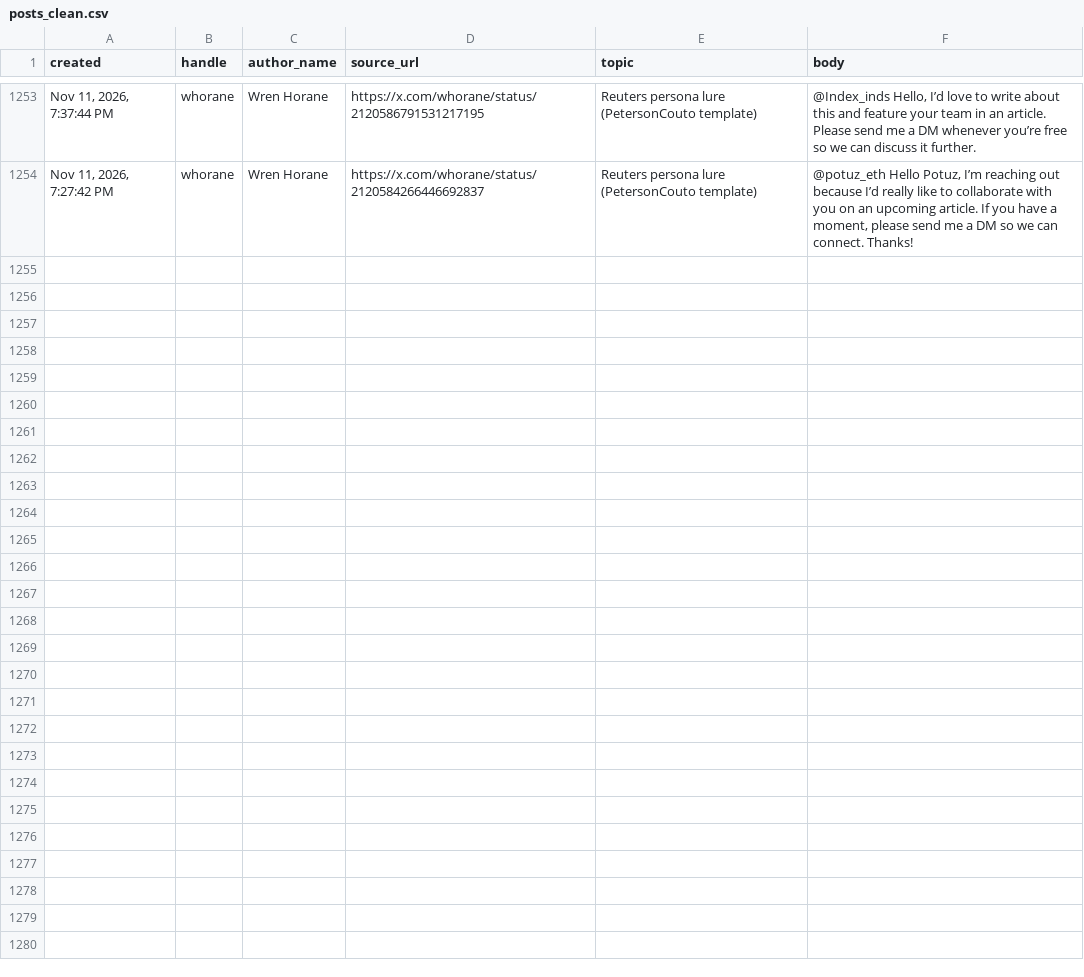
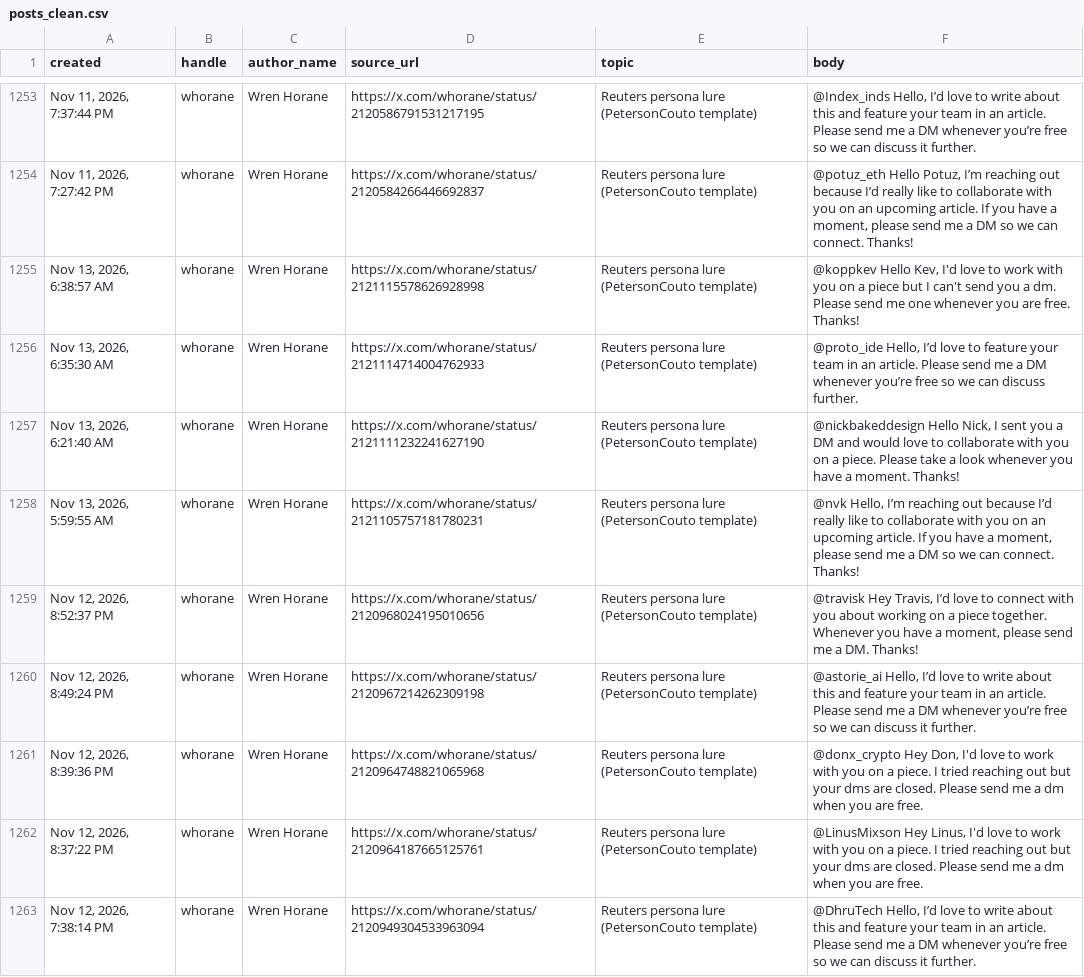
Before and after one commit to Dutchosintguy/X-phising-campaign-monitor, a CSV file: data/posts_clean.csv, drawn as a sheet; only a part is shown, gaps mark what is left out.

```diff
--- a/data/posts_clean.csv
+++ b/data/posts_clean.csv
@@ -1254 +1254,10 @@ created,handle,author_name,source_url,topic,body
 "Nov 11, 2026, 7:27:42 PM","whorane","Wren Horane","https://x.com/whorane/status/2120584266446692837","Reuters persona lure (PetersonCouto template)","@potuz_eth Hello Potuz, I’m reaching out because I’d really like to collaborate with you on an upcoming article. If you have a moment, please send me a DM so we can connect. Thanks!"
+"Nov 13, 2026, 6:38:57 AM","whorane","Wren Horane","https://x.com/whorane/status/2121115578626928998","Reuters persona lure (PetersonCouto template)","@koppkev Hello Kev, I'd love to work with you on a piece but I can't send you a dm. Please send me one whenever you are free. Thanks!"
+"Nov 13, 2026, 6:35:30 AM","whorane","Wren Horane","https://x.com/whorane/status/2121114714004762933","Reuters persona lure (PetersonCouto template)","@proto_ide Hello, I’d love to feature your team in an article. Please send me a DM whenever you’re free so we can discuss further."
+"Nov 13, 2026, 6:21:40 AM","whorane","Wren Horane","https://x.com/whorane/status/2121111232241627190","Reuters persona lure (PetersonCouto template)","@nickbakeddesign Hello Nick, I sent you a DM and would love to collaborate with you on a piece. Please take a look whenever you have a moment. Thanks!"
+"Nov 13, 2026, 5:59:55 AM","whorane","Wren Horane","https://x.com/whorane/status/2121105757181780231","Reuters persona lure (PetersonCouto template)","@nvk Hello, I’m reaching out because I’d really like to collaborate with you on an upcoming article. If you have a moment, please send me a DM so we can connect. Thanks!"
+"Nov 12, 2026, 8:52:37 PM","whorane","Wren Horane","https://x.com/whorane/status/2120968024195010656","Reuters persona lure (PetersonCouto template)","@travisk Hey Travis, I’d love to connect with you about working on a piece together. Whenever you have a moment, please send me a DM. Thanks!"
+"Nov 12, 2026, 8:49:24 PM","whorane","Wren Horane","https://x.com/whorane/status/2120967214262309198","Reuters persona lure (PetersonCouto template)","@astorie_ai Hello, I’d love to write about this and feature your team in an article. Please send me a DM whenever you’re free so we can discuss it further."
+"Nov 12, 2026, 8:39:36 PM","whorane","Wren Horane","https://x.com/whorane/status/2120964748821065968","Reuters persona lure (PetersonCouto template)","@donx_crypto Hey Don, I'd love to work with you on a piece. I tried reaching out but your dms are closed. Please send me a dm when you are free."
+"Nov 12, 2026, 8:37:22 PM","whorane","Wren Horane","https://x.com/whorane/status/2120964187665125761","Reuters persona lure (PetersonCouto template)","@LinusMixson Hey Linus, I'd love to work with you on a piece. I tried reaching out but your dms are closed. Please send me a dm when you are free."
+"Nov 12, 2026, 7:38:14 PM","whorane","Wren Horane","https://x.com/whorane/status/2120949304533963094","Reuters persona lure (PetersonCouto template)","@DhruTech Hello, I’d love to write about this and feature your team in an article. Please send me a DM whenever you’re free so we can discuss it further."
```
Also changed, not shown: data/alerts.csv, data/calendly_watch.csv, 9 other files.
